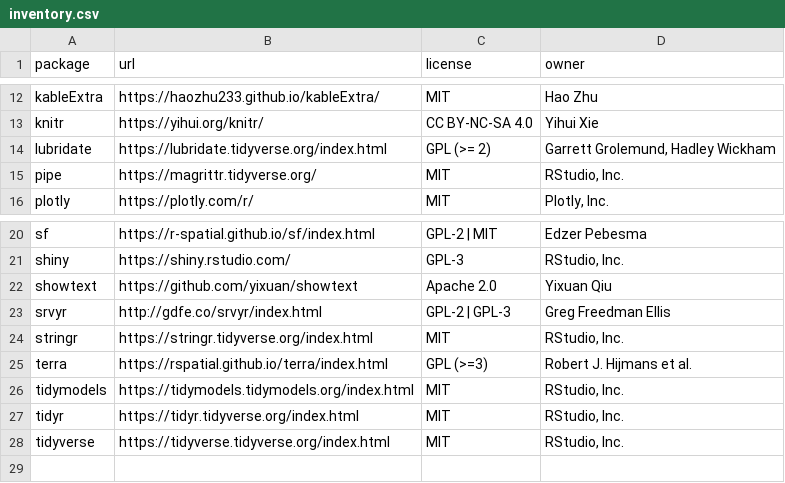
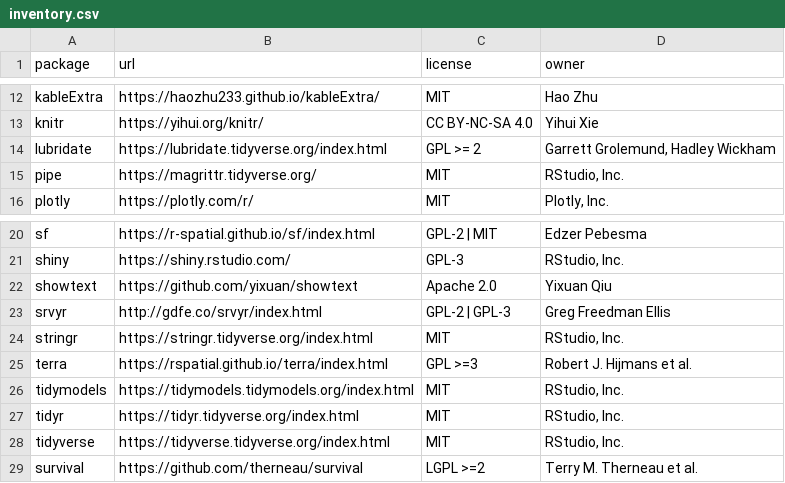
Before and after one commit to ipums/pma-data-hub, a CSV file: docs/images/hex/inventory.csv, drawn as a sheet; only a part is shown, gaps mark what is left out.

```diff
--- a/docs/images/hex/inventory.csv
+++ b/docs/images/hex/inventory.csv
@@ -13,3 +13,3 @@ kableExtra,https://haozhu233.github.io/kableExtra/,MIT,Hao Zhu
 knitr,https://yihui.org/knitr/,CC BY-NC-SA 4.0,Yihui Xie
-lubridate,https://lubridate.tidyverse.org/index.html,GPL (>= 2),"Garrett Grolemund, Hadley Wickham"
+lubridate,https://lubridate.tidyverse.org/index.html,GPL >= 2,"Garrett Grolemund, Hadley Wickham"
 pipe,https://magrittr.tidyverse.org/,MIT,"RStudio, Inc."
@@ -24,3 +24,3 @@ srvyr,http://gdfe.co/srvyr/index.html,GPL-2 | GPL-3,Greg Freedman Ellis
 stringr,https://stringr.tidyverse.org/index.html,MIT,"RStudio, Inc."
-terra,https://rspatial.github.io/terra/index.html,GPL (>=3),Robert J. Hijmans et al.
+terra,https://rspatial.github.io/terra/index.html,GPL >=3,Robert J. Hijmans et al.
 tidymodels,https://tidymodels.tidymodels.org/index.html,MIT,"RStudio, Inc."
@@ -28 +28,2 @@ tidyr,https://tidyr.tidyverse.org/index.html,MIT,"RStudio, Inc."
 tidyverse,https://tidyverse.tidyverse.org/index.html,MIT,"RStudio, Inc."
+survival,https://github.com/therneau/survival,LGPL >=2,Terry M. Therneau et al.
```
Also changed, not shown: images/hex/inventory.csv, 57 other files.
